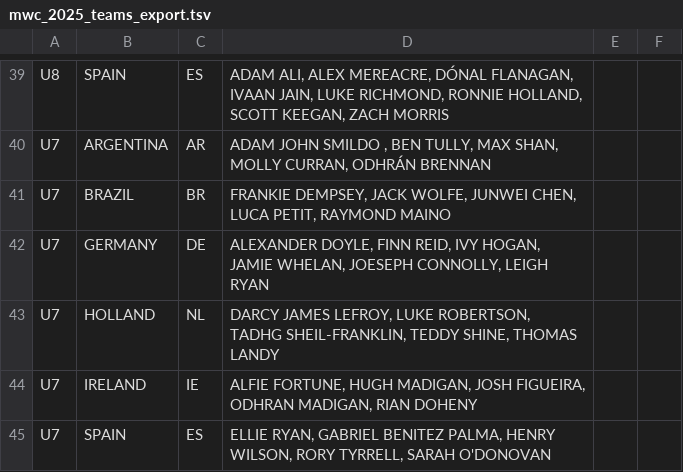
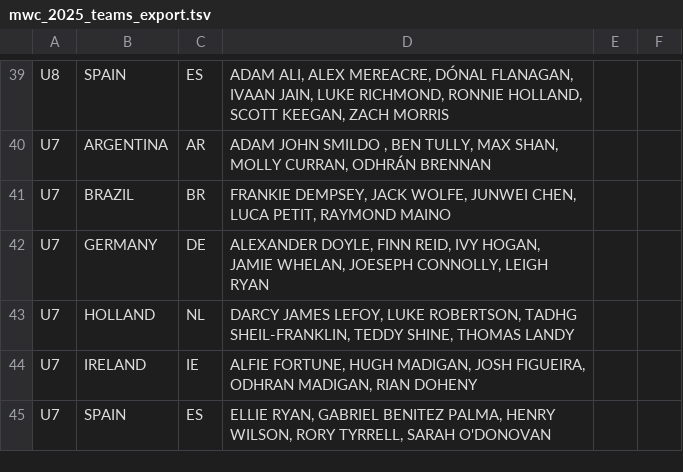
Before and after one commit to waysidemwc/2026, a TSV file: data_in/mwc_2025_teams_export.tsv, drawn as a sheet; only a part is shown, gaps mark what is left out.

```diff
--- a/data_in/mwc_2025_teams_export.tsv
+++ b/data_in/mwc_2025_teams_export.tsv
@@ -42,3 +42,3 @@ U7	BRAZIL	BR	FRANKIE DEMPSEY, JACK WOLFE, JUNWEI CHEN, LUCA PETIT, RAYMOND MAINO
 U7	GERMANY	DE	ALEXANDER DOYLE, FINN REID, IVY HOGAN, JAMIE WHELAN, JOESEPH CONNOLLY, LEIGH RYAN		
-U7	HOLLAND	NL	DARCY JAMES LEFROY, LUKE ROBERTSON, TADHG SHEIL-FRANKLIN, TEDDY SHINE, THOMAS LANDY		
+U7	HOLLAND	NL	DARCY JAMES LEFOY, LUKE ROBERTSON, TADHG SHEIL-FRANKLIN, TEDDY SHINE, THOMAS LANDY		
 U7	IRELAND	IE	ALFIE FORTUNE, HUGH MADIGAN, JOSH FIGUEIRA, ODHRAN MADIGAN, RIAN DOHENY		
```
Also changed, not shown: 1 other file.
